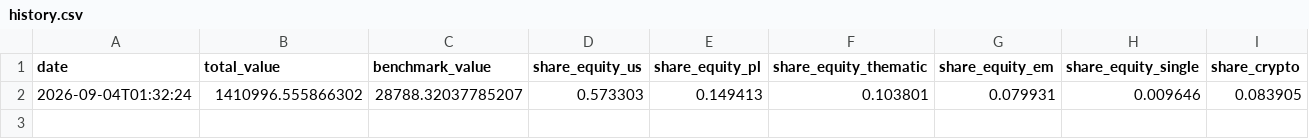
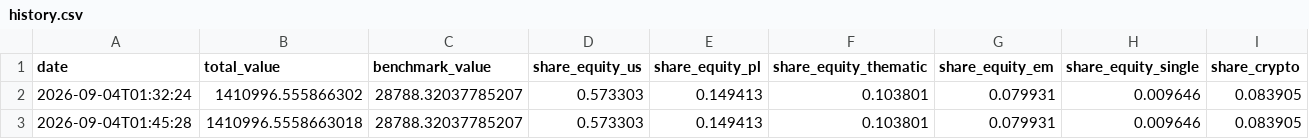
Before and after one commit to matkowpa/inv-adv, a CSV file: reports/history.csv, drawn as a sheet.

```diff
--- a/reports/history.csv
+++ b/reports/history.csv
@@ -2 +2,2 @@ date,total_value,benchmark_value,share_equity_us,share_equity_pl,share_equity_th
 2026-09-04T01:32:24,1410996.555866302,28788.32037785207,0.573303,0.149413,0.103801,0.079931,0.009646,0.083905
+2026-09-04T01:45:28,1410996.5558663018,28788.32037785207,0.573303,0.149413,0.103801,0.079931,0.009646,0.083905
```
Also changed, not shown: 7 other files.
